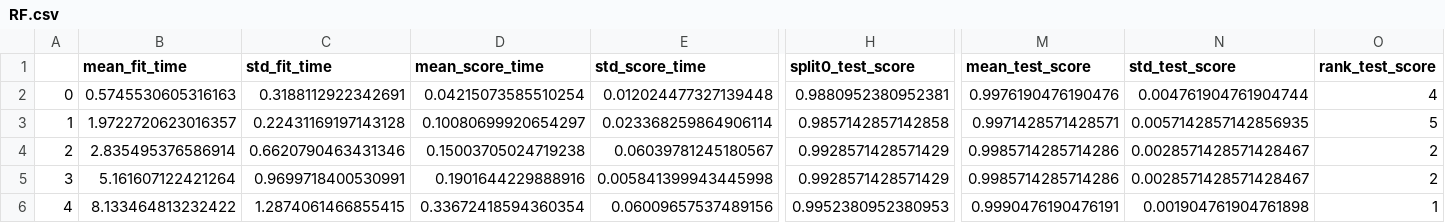
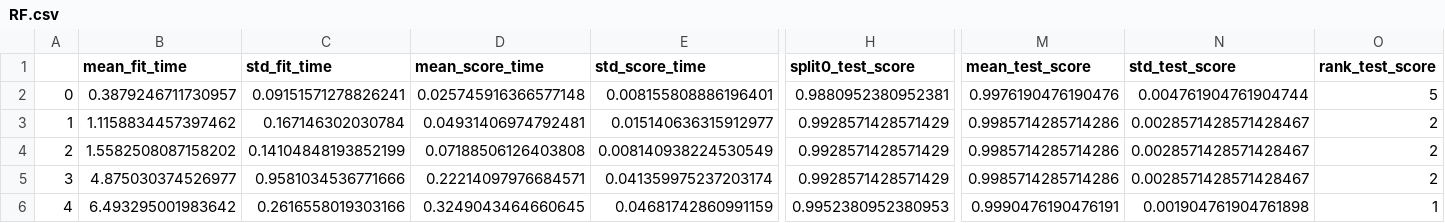
Before and after one commit to nathnaeltk/ml-resume-screening-and-job-matching, a CSV file: RF.csv, drawn as a sheet; only a part is shown, gaps mark what is left out; the diff names each change by its address in the sheet, - before the commit and + after, or states it on an @@ line.

```diff
--- a/RF.csv
+++ b/RF.csv
-B2 (mean_fit_time): 0.5745530605316163
+B2 (mean_fit_time): 0.3879246711730957
-C2 (std_fit_time): 0.3188112922342691
+C2 (std_fit_time): 0.09151571278826241
-D2 (mean_score_time): 0.04215073585510254
+D2 (mean_score_time): 0.025745916366577148
-E2 (std_score_time): 0.012024477327139448
+E2 (std_score_time): 0.008155808886196401
-O2 (rank_test_score): 4
+O2 (rank_test_score): 5
-B3 (mean_fit_time): 1.9722720623016357
+B3 (mean_fit_time): 1.1158834457397462
-C3 (std_fit_time): 0.22431169197143128
+C3 (std_fit_time): 0.167146302030784
-D3 (mean_score_time): 0.10080699920654297
+D3 (mean_score_time): 0.04931406974792481
-E3 (std_score_time): 0.023368259864906114
+E3 (std_score_time): 0.015140636315912977
-H3 (split0_test_score): 0.9857142857142858
+H3 (split0_test_score): 0.9928571428571429
-M3 (mean_test_score): 0.9971428571428571
+M3 (mean_test_score): 0.9985714285714286
-N3 (std_test_score): 0.0057142857142856935
+N3 (std_test_score): 0.0028571428571428467
-O3 (rank_test_score): 5
+O3 (rank_test_score): 2
-B4 (mean_fit_time): 2.835495376586914
+B4 (mean_fit_time): 1.5582508087158202
-C4 (std_fit_time): 0.6620790463431346
+C4 (std_fit_time): 0.14104848193852199
-D4 (mean_score_time): 0.15003705024719238
+D4 (mean_score_time): 0.07188506126403808
-E4 (std_score_time): 0.06039781245180567
+E4 (std_score_time): 0.008140938224530549
-B5 (mean_fit_time): 5.161607122421264
+B5 (mean_fit_time): 4.875030374526977
-C5 (std_fit_time): 0.9699718400530991
+C5 (std_fit_time): 0.9581034536771666
-D5 (mean_score_time): 0.1901644229888916
+D5 (mean_score_time): 0.22214097976684571
-E5 (std_score_time): 0.005841399943445998
+E5 (std_score_time): 0.041359975237203174
-B6 (mean_fit_time): 8.133464813232422
+B6 (mean_fit_time): 6.493295001983642
-C6 (std_fit_time): 1.2874061466855415
+C6 (std_fit_time): 0.2616558019303166
-D6 (mean_score_time): 0.33672418594360354
+D6 (mean_score_time): 0.3249043464660645
-E6 (std_score_time): 0.06009657537489156
+E6 (std_score_time): 0.04681742860991159
```
Also changed, not shown: DT.csv, Knn.csv, 8 other files.
